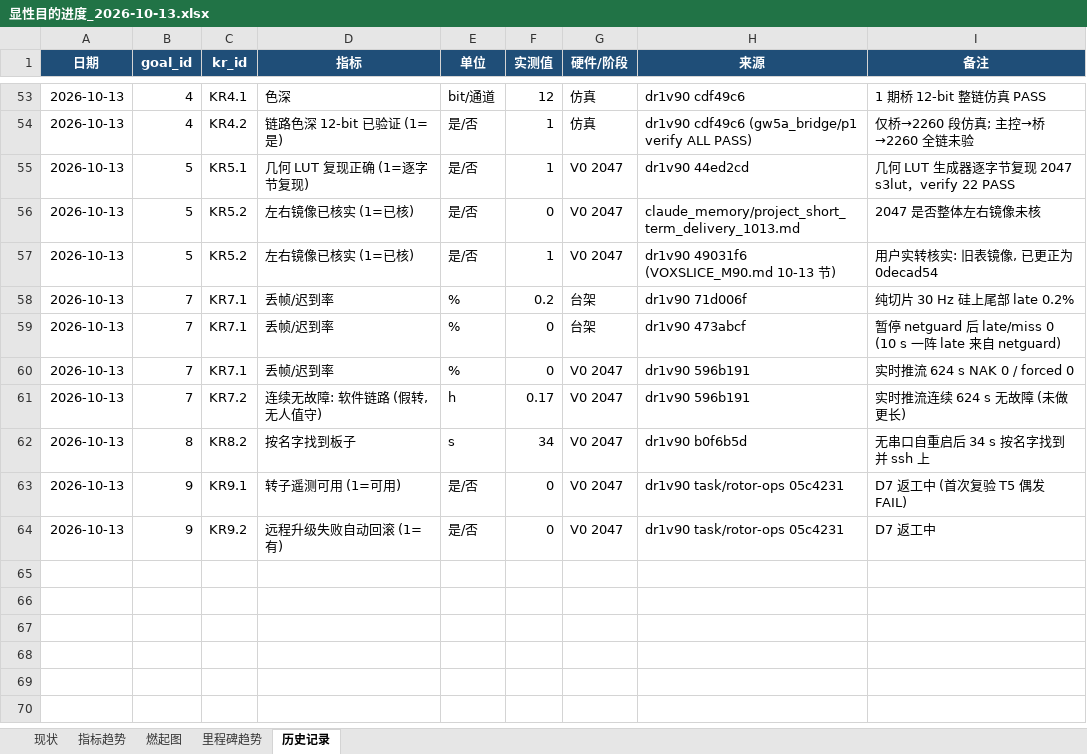
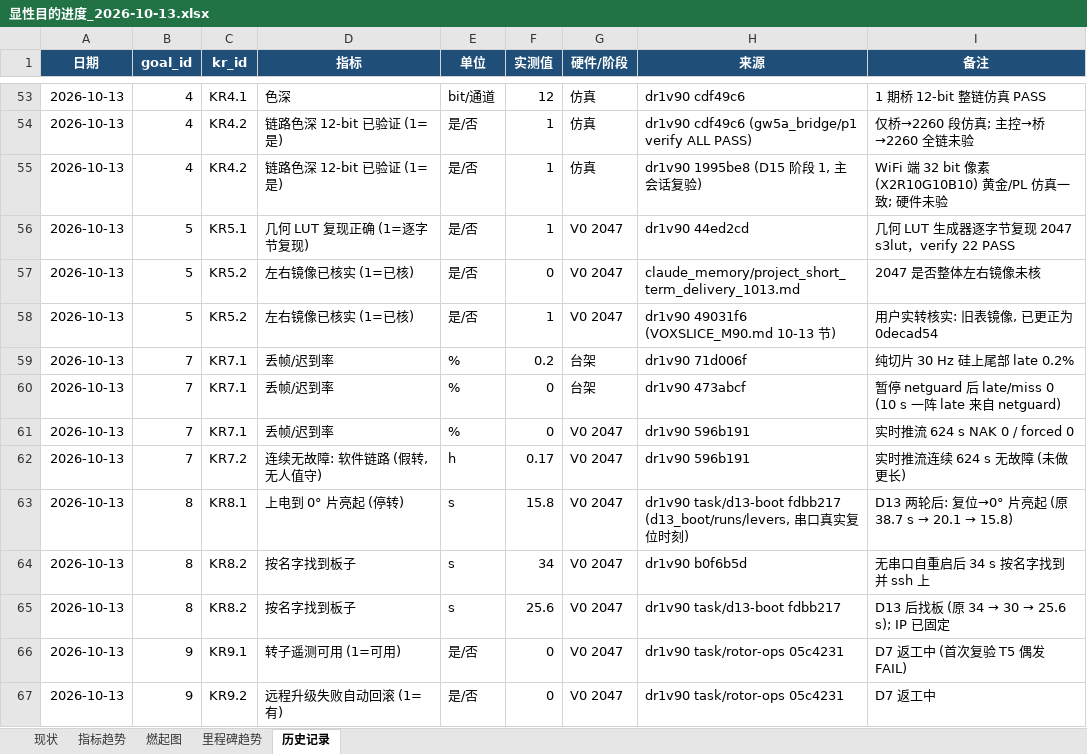
Before and after one commit to kiujkiu/zynq_pov, an Excel workbook: docs/progress/显性目的进度_2026-10-13.xlsx, sheet 历史记录, drawn as a sheet; only a part is shown, gaps mark what is left out; values as stored, in another font and other column widths than the file's, no borders; the diff names each change by its address in the sheet, - before the commit and + after, or states it on an @@ line.

```diff
--- a/docs/progress/显性目的进度_2026-10-13.xlsx (sheet 历史记录)
+++ b/docs/progress/显性目的进度_2026-10-13.xlsx (sheet 历史记录)
+row 55: 2026-10-13 | 4 | KR4.2 | 链路色深 12-bit 已验证 (1=是) | 是/否 | 1 | 仿真 | dr1v90 1995be8 (D15 阶段 1, 主会话复验) | WiFi 端 32 bit 像素 (X2R10G10B10) 黄金/PL 仿真一致; 硬件未验
+row 63: 2026-10-13 | 8 | KR8.1 | 上电到 0° 片亮起 (停转) | s | 15.8 | V0 2047 | dr1v90 task/d13-boot fdbb217 (d13_boot/runs/levers, 串口真实复位时刻) | D13 两轮后: 复位→0° 片亮起 (原 38.7 s → 20.1 → 15.8)
+row 65: 2026-10-13 | 8 | KR8.2 | 按名字找到板子 | s | 25.6 | V0 2047 | dr1v90 task/d13-boot fdbb217 | D13 后找板 (原 34 → 30 → 25.6 s); IP 已固定
```
Also changed, not shown: sheet 指标趋势, sheet 现状, sheet 燃起图, charts or pictures, 3 other files.
